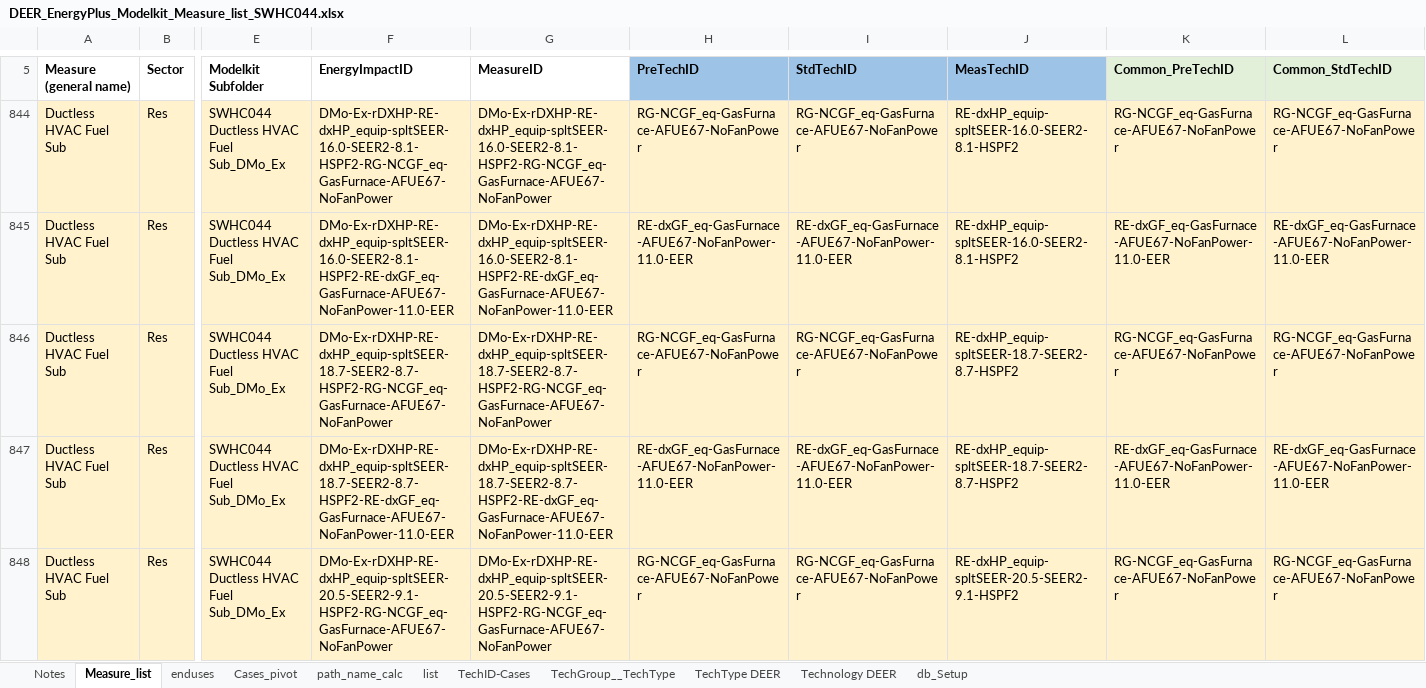
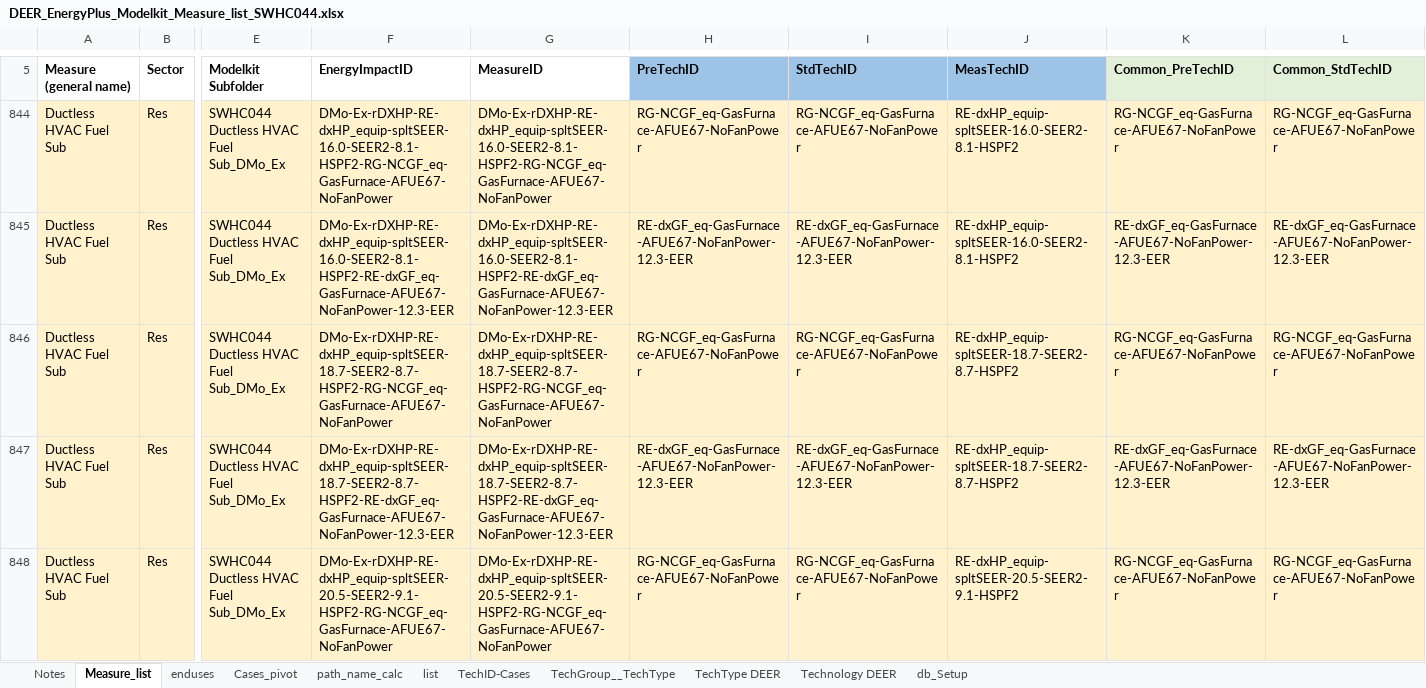
Before and after one commit to simularis/DEER-Prototypes-EnergyPlus, an Excel workbook: residential measures/SWHC044-08 Ductless HVAC Fuel Sub/DEER_EnergyPlus_Modelkit_Measure_list_SWHC044.xlsx, sheet Measure_list, drawn as a sheet; only a part is shown, gaps mark what is left out; values as stored, in another font and other column widths than the file's, no borders; the diff covers the shown part only; the diff names each change by its address in the sheet, - before the commit and + after, or states it on an @@ line.

Commit message:
Updated Tech IDs in modelkit working list to match 12.3 EER.

```diff
--- a/residential measures/SWHC044-08 Ductless HVAC Fuel Sub/DEER_EnergyPlus_Modelkit_Measure_list_SWHC044.xlsx (sheet Measure_list)
+++ b/residential measures/SWHC044-08 Ductless HVAC Fuel Sub/DEER_EnergyPlus_Modelkit_Measure_list_SWHC044.xlsx (sheet Measure_list)
-F845 (EnergyImpactID): DMo-Ex-rDXHP-RE-dxHP_equip-spltSEER-16.0-SEER2-8.1-HSPF2-RE-dxGF_eq-GasFurnace-AFUE67-NoFanPower-11.0-EER
+F845 (EnergyImpactID): DMo-Ex-rDXHP-RE-dxHP_equip-spltSEER-16.0-SEER2-8.1-HSPF2-RE-dxGF_eq-GasFurnace-AFUE67-NoFanPower-12.3-EER
-G845 (MeasureID): DMo-Ex-rDXHP-RE-dxHP_equip-spltSEER-16.0-SEER2-8.1-HSPF2-RE-dxGF_eq-GasFurnace-AFUE67-NoFanPower-11.0-EER
+G845 (MeasureID): DMo-Ex-rDXHP-RE-dxHP_equip-spltSEER-16.0-SEER2-8.1-HSPF2-RE-dxGF_eq-GasFurnace-AFUE67-NoFanPower-12.3-EER
-H845 (PreTechID): RE-dxGF_eq-GasFurnace-AFUE67-NoFanPower-11.0-EER
+H845 (PreTechID): RE-dxGF_eq-GasFurnace-AFUE67-NoFanPower-12.3-EER
-I845 (StdTechID): RE-dxGF_eq-GasFurnace-AFUE67-NoFanPower-11.0-EER
+I845 (StdTechID): RE-dxGF_eq-GasFurnace-AFUE67-NoFanPower-12.3-EER
-K845 (Common_PreTechID): RE-dxGF_eq-GasFurnace-AFUE67-NoFanPower-11.0-EER
+K845 (Common_PreTechID): RE-dxGF_eq-GasFurnace-AFUE67-NoFanPower-12.3-EER
-L845 (Common_StdTechID): RE-dxGF_eq-GasFurnace-AFUE67-NoFanPower-11.0-EER
+L845 (Common_StdTechID): RE-dxGF_eq-GasFurnace-AFUE67-NoFanPower-12.3-EER
-F847 (EnergyImpactID): DMo-Ex-rDXHP-RE-dxHP_equip-spltSEER-18.7-SEER2-8.7-HSPF2-RE-dxGF_eq-GasFurnace-AFUE67-NoFanPower-11.0-EER
+F847 (EnergyImpactID): DMo-Ex-rDXHP-RE-dxHP_equip-spltSEER-18.7-SEER2-8.7-HSPF2-RE-dxGF_eq-GasFurnace-AFUE67-NoFanPower-12.3-EER
-G847 (MeasureID): DMo-Ex-rDXHP-RE-dxHP_equip-spltSEER-18.7-SEER2-8.7-HSPF2-RE-dxGF_eq-GasFurnace-AFUE67-NoFanPower-11.0-EER
+G847 (MeasureID): DMo-Ex-rDXHP-RE-dxHP_equip-spltSEER-18.7-SEER2-8.7-HSPF2-RE-dxGF_eq-GasFurnace-AFUE67-NoFanPower-12.3-EER
-H847 (PreTechID): RE-dxGF_eq-GasFurnace-AFUE67-NoFanPower-11.0-EER
+H847 (PreTechID): RE-dxGF_eq-GasFurnace-AFUE67-NoFanPower-12.3-EER
-I847 (StdTechID): RE-dxGF_eq-GasFurnace-AFUE67-NoFanPower-11.0-EER
+I847 (StdTechID): RE-dxGF_eq-GasFurnace-AFUE67-NoFanPower-12.3-EER
-K847 (Common_PreTechID): RE-dxGF_eq-GasFurnace-AFUE67-NoFanPower-11.0-EER
+K847 (Common_PreTechID): RE-dxGF_eq-GasFurnace-AFUE67-NoFanPower-12.3-EER
-L847 (Common_StdTechID): RE-dxGF_eq-GasFurnace-AFUE67-NoFanPower-11.0-EER
+L847 (Common_StdTechID): RE-dxGF_eq-GasFurnace-AFUE67-NoFanPower-12.3-EER
```
Also changed, not shown: 144 edited cells elsewhere in this sheet.
